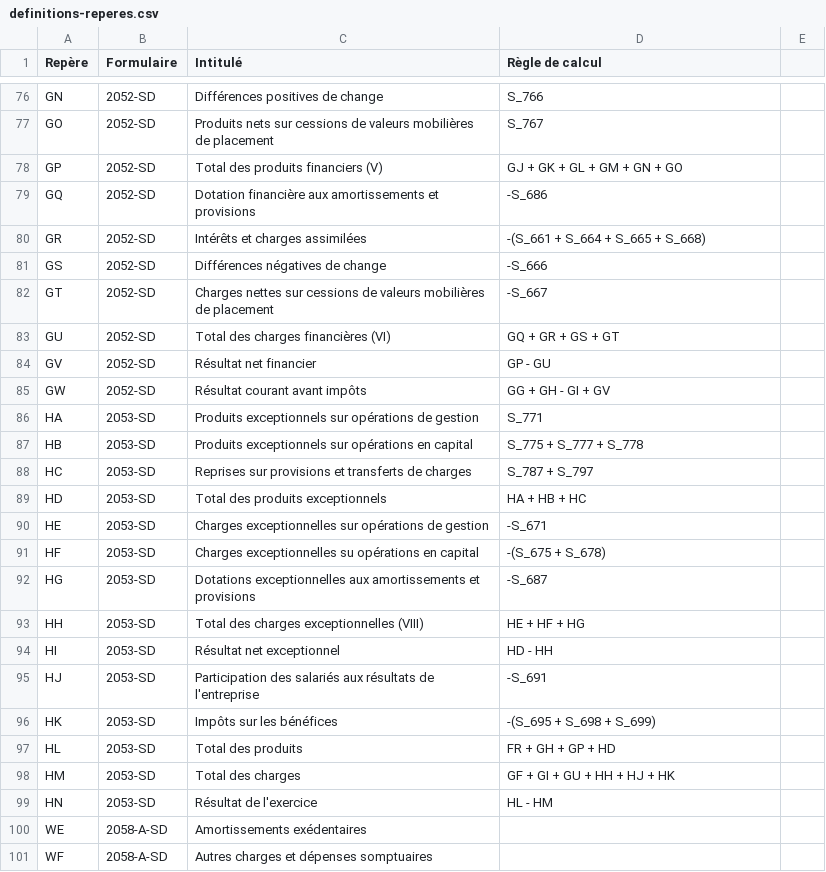
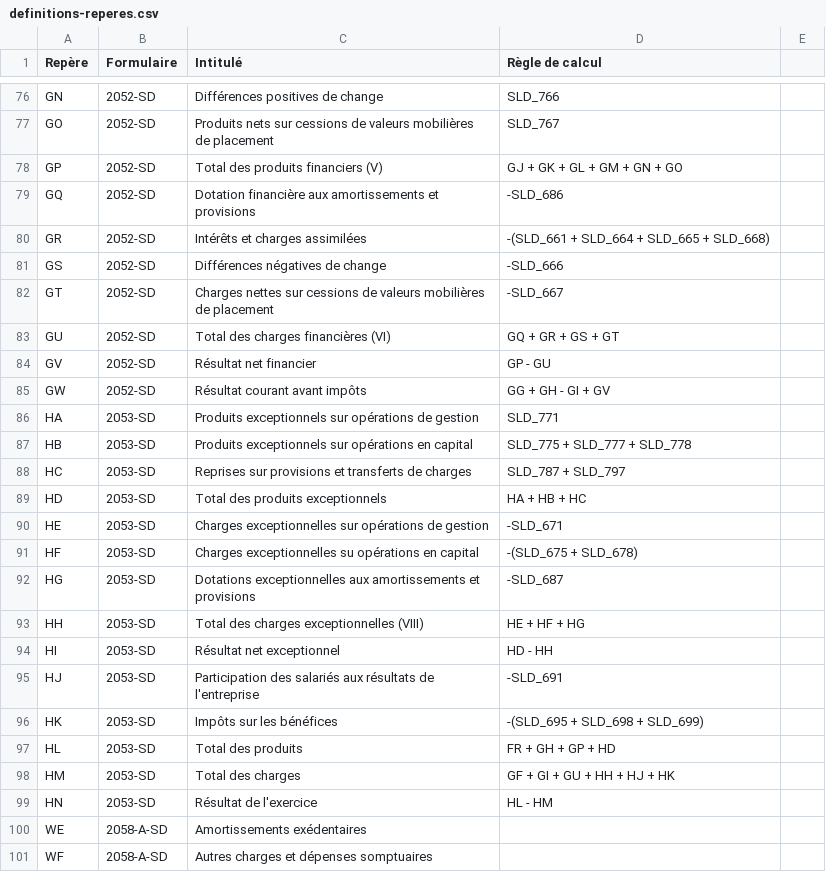
Before and after one commit to neolegal-fr/fec-reader, a CSV file: src/main/resources/definitions-reperes.csv, drawn as a sheet; only a part is shown, gaps mark what is left out; the diff covers the shown part only; the diff names each change by its address in the sheet, - before the commit and + after, or states it on an @@ line.

Commit message:
Ajustement règles calcul des repères. Ajout des variables CRD_xxx et DEB_xxx pour obteinir le solde crediteur ou debiteur, afin de gérer les comptes qui peuvent être au passif ou à l'actif.

```diff
--- a/src/main/resources/definitions-reperes.csv
+++ b/src/main/resources/definitions-reperes.csv
-D76 (Règle de calcul): S_766
+D76 (Règle de calcul): SLD_766
-D77 (Règle de calcul): S_767
+D77 (Règle de calcul): SLD_767
-D79 (Règle de calcul): -S_686
+D79 (Règle de calcul): -SLD_686
-D80 (Règle de calcul): -(S_661 + S_664 + S_665 + S_668)
+D80 (Règle de calcul): -(SLD_661 + SLD_664 + SLD_665 + SLD_668)
-D81 (Règle de calcul): -S_666
+D81 (Règle de calcul): -SLD_666
-D82 (Règle de calcul): -S_667
+D82 (Règle de calcul): -SLD_667
-D86 (Règle de calcul): S_771
+D86 (Règle de calcul): SLD_771
-D87 (Règle de calcul): S_775 + S_777 + S_778
+D87 (Règle de calcul): SLD_775 + SLD_777 + SLD_778
-D88 (Règle de calcul): S_787 + S_797
+D88 (Règle de calcul): SLD_787 + SLD_797
-D90 (Règle de calcul): -S_671
+D90 (Règle de calcul): -SLD_671
-D91 (Règle de calcul): -(S_675 + S_678)
+D91 (Règle de calcul): -(SLD_675 + SLD_678)
-D92 (Règle de calcul): -S_687
+D92 (Règle de calcul): -SLD_687
-D95 (Règle de calcul): -S_691
+D95 (Règle de calcul): -SLD_691
-D96 (Règle de calcul): -(S_695 + S_698 + S_699)
+D96 (Règle de calcul): -(SLD_695 + SLD_698 + SLD_699)
```
Also changed, not shown: 64 edited cells elsewhere in this file, 10 other files.
